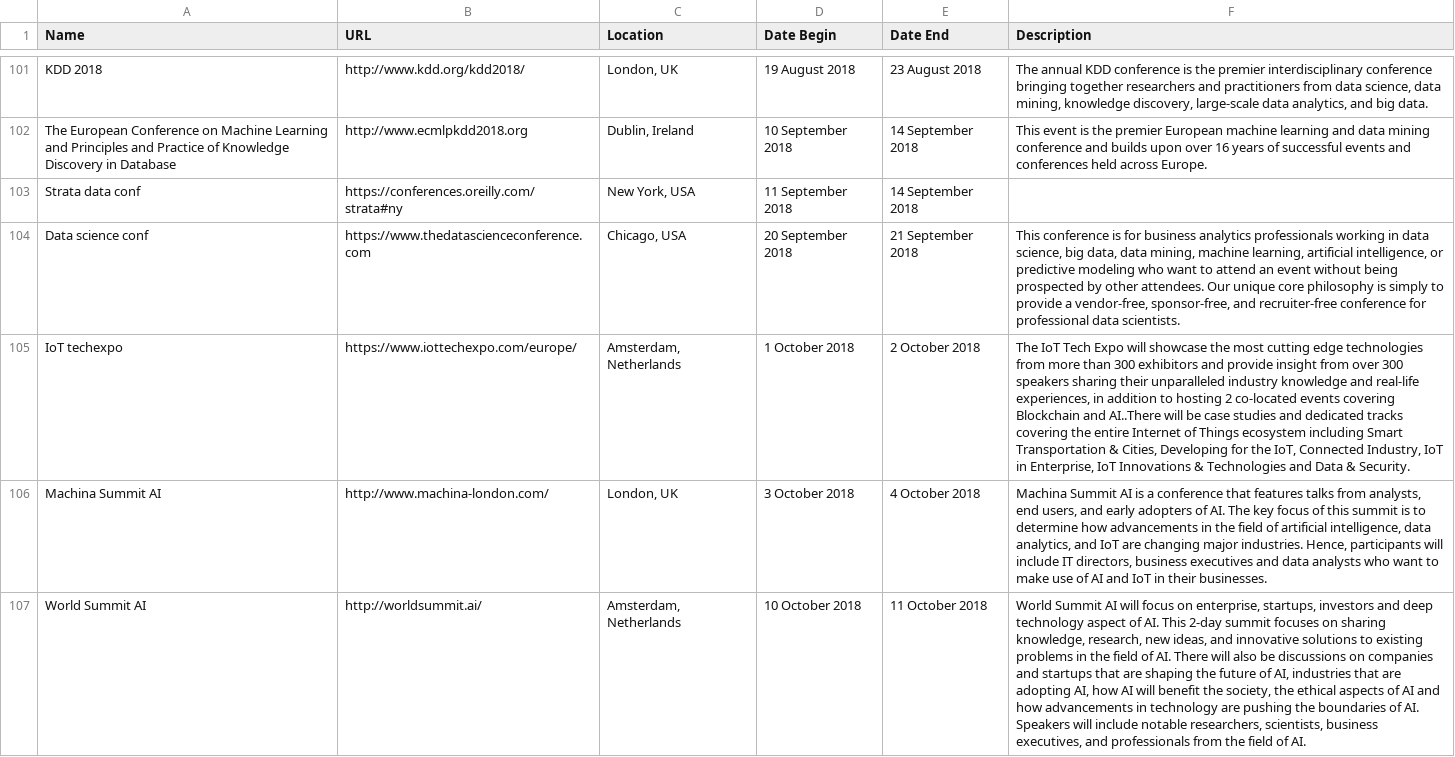
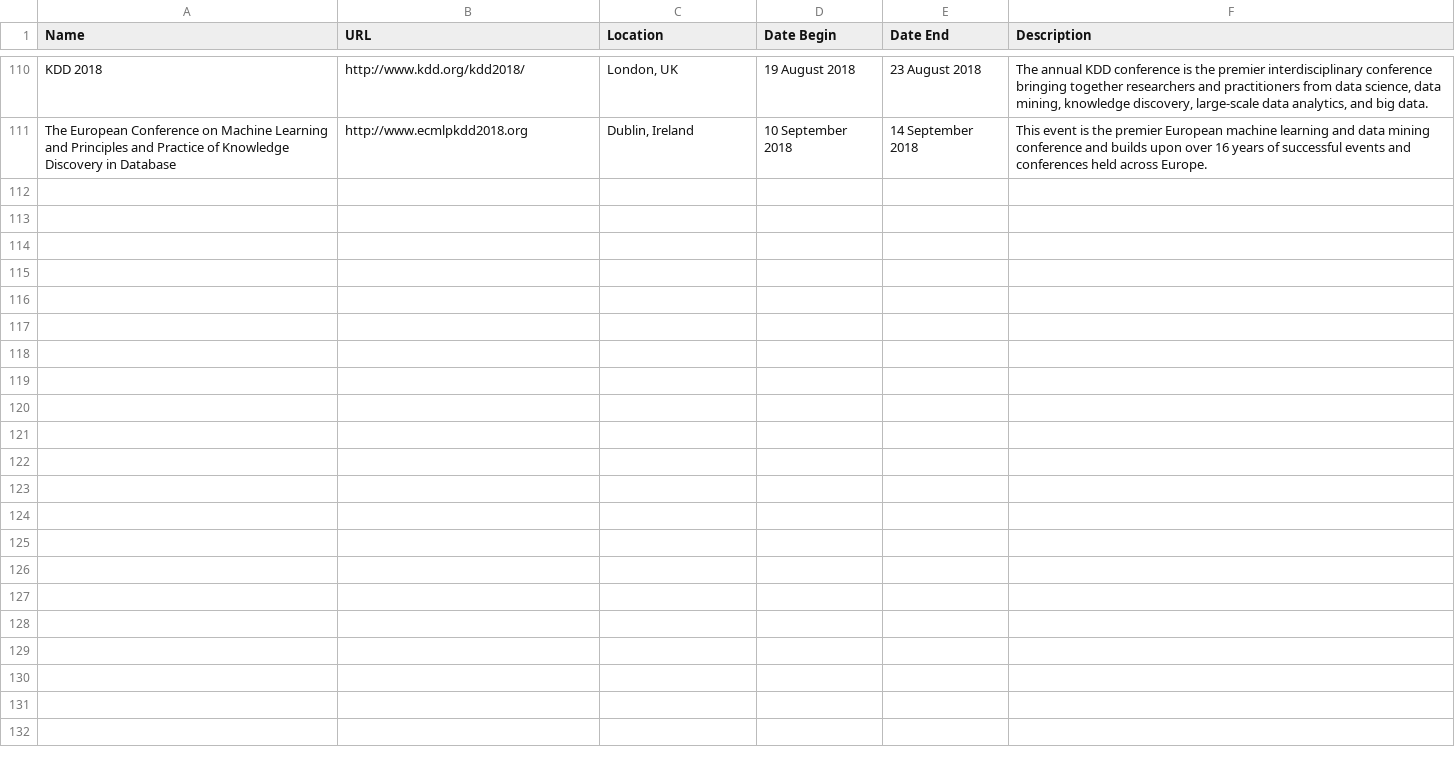
Before and after one commit to CorpGlory/dataconfs, a CSV file: list.csv, drawn as a sheet; only a part is shown, gaps mark what is left out; removed rows and columns are numbered as before the commit, all else as after; the diff covers the shown part only; the diff names each change by its address in the sheet, - before the commit and + after, or states it on an @@ line.

```diff
--- a/list.csv
+++ b/list.csv
-row 103: Strata data conf | https://conferences.oreilly.com/strata#ny | New York, USA | 11 September 2018 | 14 September 2018
-row 104: Data science conf | https://www.thedatascienceconference.com | Chicago, USA | 20 September 2018 | 21 September 2018 | This conference is for business analytics professionals working in data science, big data, data mining, machine learning, artificial intelligence, or predictive modeling who want to attend an event without being prospected by other attendees. Our unique core philosophy is simply to provide a vendor-free, sponsor-free, and recruiter-free conference for professional data scientists.
-row 105: IoT techexpo | https://www.iottechexpo.com/europe/ | Amsterdam, Netherlands | 1 October 2018 | 2 October 2018 | The IoT Tech Expo will showcase the most cutting edge technologies from more than 300 exhibitors and provide insight from over 300 speakers sharing their unparalleled industry knowledge and real-life experiences, in addition to hosting 2 co-located events covering Blockchain and AI..There will be case studies and dedicated tracks covering the entire Internet of Things ecosystem including Smart Transportation & Cities, Developing for the IoT, Connected Industry, IoT in Enterprise, IoT Innovations & Technologies and Data & Security.
-row 106: Machina Summit AI | http://www.machina-london.com/ | London, UK | 3 October 2018 | 4 October 2018 | Machina Summit AI is a conference that features talks from analysts, end users, and early adopters of AI. The key focus of this summit is to determine how advancements in the field of artificial intelligence, data analytics, and IoT are changing major industries. Hence, participants will include IT directors, business executives and data analysts who want to make use of AI and IoT in their businesses.
-row 107: World Summit AI | http://worldsummit.ai/ | Amsterdam, Netherlands | 10 October 2018 | 11 October 2018 | World Summit AI will focus on enterprise, startups, investors and deep technology aspect of AI. This 2-day summit focuses on sharing knowledge, research, new ideas, and innovative solutions to existing problems in the field of AI. There will also be discussions on companies and startups that are shaping the future of AI, industries that are adopting AI, how AI will benefit the society, the ethical aspects of AI and how advancements in technology are pushing the boundaries of AI. Speakers will include notable researchers, scientists, business executives, and professionals from the field of AI.
```
Also changed, not shown: 9 added rows and 5 removed rows elsewhere in this file, 1 other file.
